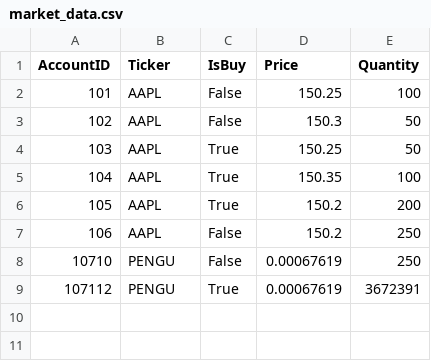
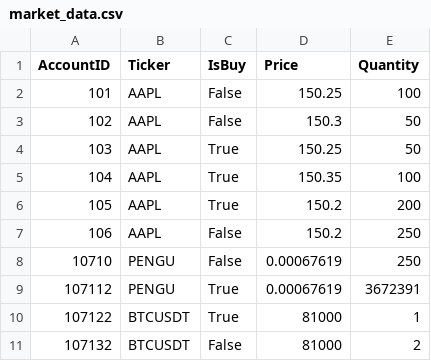
Before and after one commit to chirciumarincamihai/Order-book-simulator, a CSV file: Pipeline/market_data.csv, drawn as a sheet; the diff names each change by its address in the sheet, - before the commit and + after, or states it on an @@ line.

Commit message:
Updated the engine
Added the ticker to the trade class

```diff
--- a/Pipeline/market_data.csv
+++ b/Pipeline/market_data.csv
+row 10: 107122 | BTCUSDT | True | 81000 | 1
+row 11: 107132 | BTCUSDT | False | 81000 | 2
```
Also changed, not shown: 7 other files.
